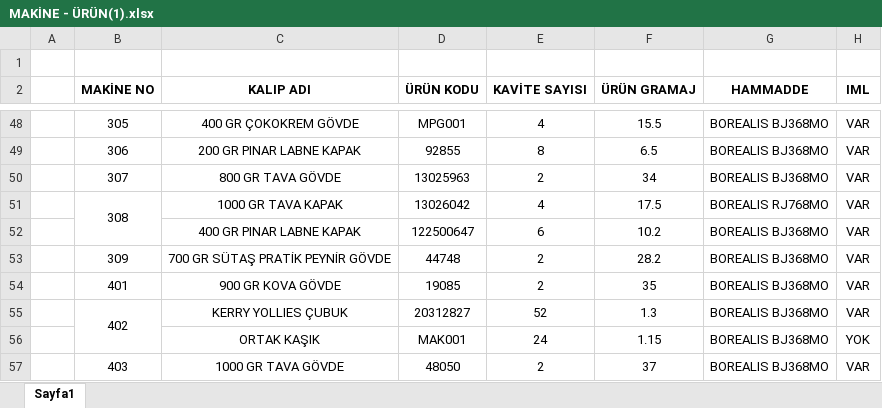
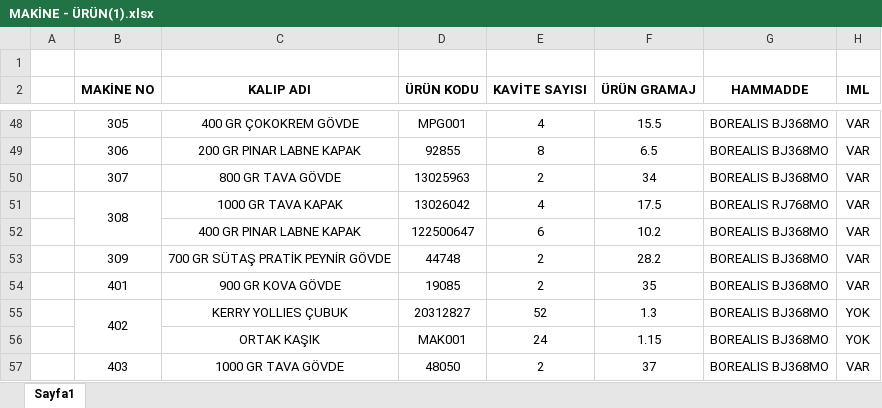
Before and after one commit to Kaya-Ozan/IML-Cell-Process-Advisor, an Excel workbook: IML-Cell-Process-Advisor/MAKİNE - ÜRÜN(1).xlsx, sheet Sayfa1, drawn as a sheet; only a part is shown, gaps mark what is left out; values as stored, in another font and other column widths than the file's, no borders; the diff names each change by its address in the sheet, - before the commit and + after, or states it on an @@ line.

Commit message:
Add files via upload

```diff
--- a/IML-Cell-Process-Advisor/MAKİNE - ÜRÜN(1).xlsx (sheet Sayfa1)
+++ b/IML-Cell-Process-Advisor/MAKİNE - ÜRÜN(1).xlsx (sheet Sayfa1)
-H55 (IML): VAR
+H55 (IML): YOK
```
